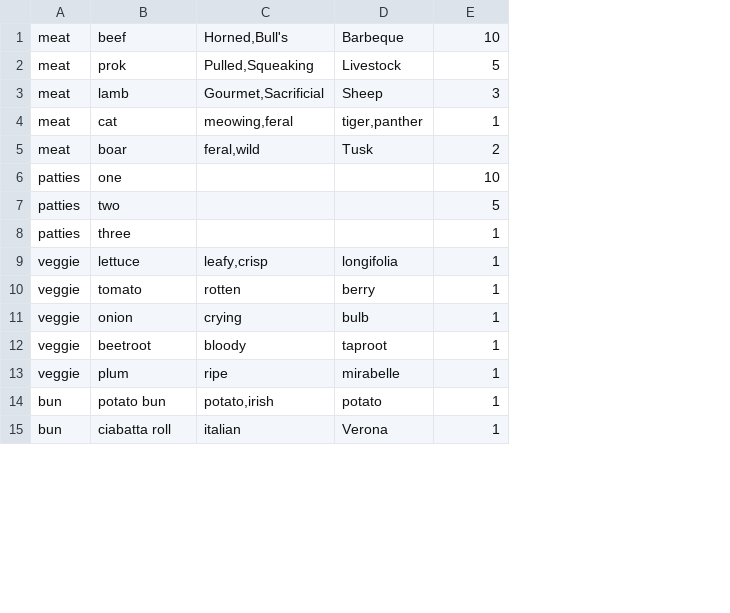
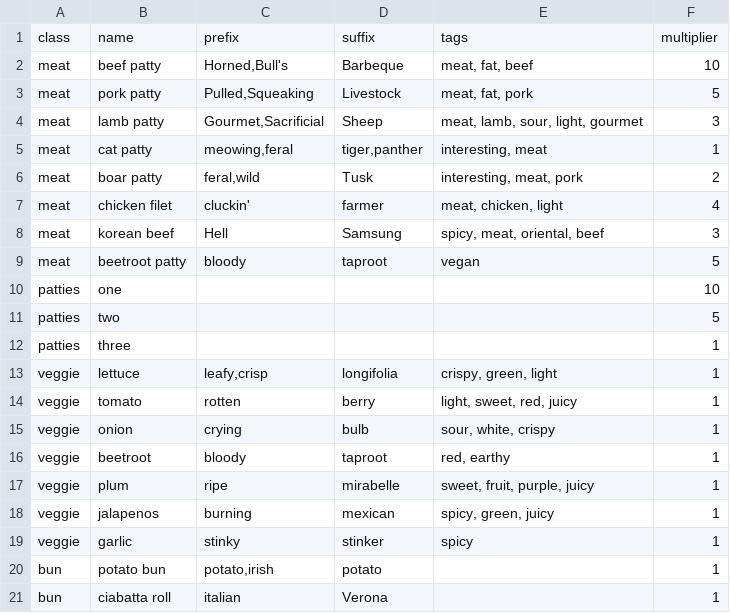
Before and after one commit to Ldaxar/tracerytops, a TSV file: ingredients.tsv, drawn as a sheet; only a part is shown; addresses are those after the commit; the diff names each change by its address in the sheet, - before the commit and + after, or states it on an @@ line.

```diff
--- a/ingredients.tsv
+++ b/ingredients.tsv
+column E, rows 2-6: meat, fat, beef | meat, fat, pork | meat, lamb, sour, light, gourmet | interesting, meat | interesting, meat, pork; rows 13-17: crispy, green, light | light, sweet, red, juicy | sour, white, crispy | red, earthy | sweet, fruit, purple, juicy
+row 1: class | name | prefix | suffix | tags | multiplier
-B2: beef
+B2: beef patty
-B3: prok
+B3: pork patty
-B4: lamb
+B4: lamb patty
-B5: cat
+B5: cat patty
-B6: boar
+B6: boar patty
+row 7: meat | chicken filet | cluckin' | farmer | meat, chicken, light | 4
+row 8: meat | korean beef | Hell | Samsung | spicy, meat, oriental, beef | 3
+row 9: meat | beetroot patty | bloody | taproot | vegan | 5
+row 18: veggie | jalapenos | burning | mexican | spicy, green, juicy | 1
+row 19: veggie | garlic | stinky | stinker | spicy | 1
```
Also changed, not shown: 4 other files.
